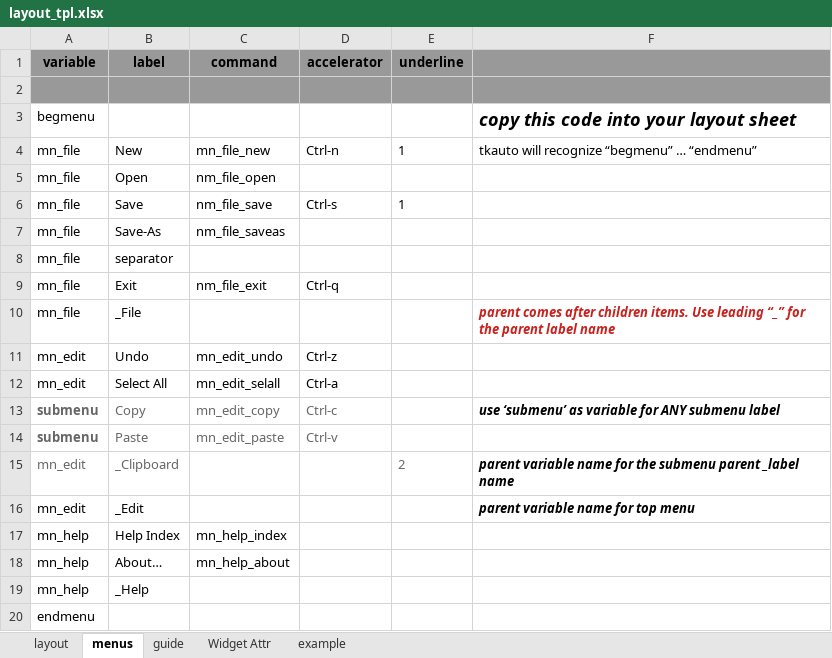
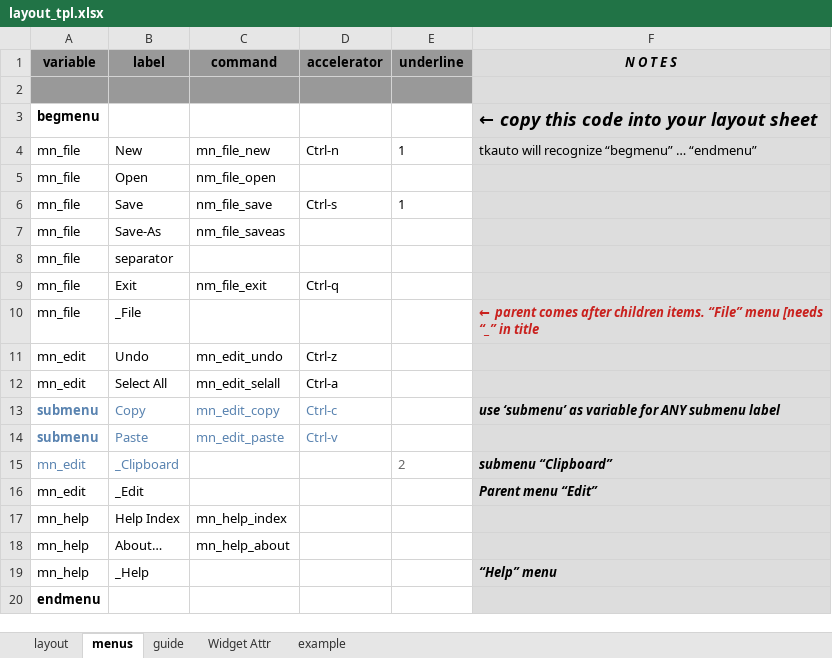
Before and after one commit to MLeidel/TkAuto, an Excel workbook: layout_tpl.xlsx, sheet menus, drawn as a sheet; values as stored, in another font and other column widths than the file's, no borders; the diff names each change by its address in the sheet, - before the commit and + after, or states it on an @@ line.

```diff
--- a/layout_tpl.xlsx (sheet menus)
+++ b/layout_tpl.xlsx (sheet menus)
-F1: (empty)
+F1: N O T E S
-F1:F2 fill: #999999
+F1:F2 fill: #DDDDDD
-A3 bold: off
+A3 bold: on
-F3 (N O T E S): copy this code into your layout sheet
+F3 (N O T E S): ← copy this code into your layout sheet
-F3:F20 fill: none
+F3:F20 fill: #DDDDDD
-F10 (N O T E S): parent comes after children items. Use leading “_” for the parent label name
+F10 (N O T E S): ← parent comes after children items. “File” menu [needs “_” in title
-A13:D14 text colour: #666666
+A13:D14 text colour: #5983B0
-A15:B15 text colour: #666666
+A15:B15 text colour: #5983B0
-F15 (N O T E S): parent variable name for the submenu parent _label name
+F15 (N O T E S): submenu “Clipboard”
-F16 (N O T E S): parent variable name for top menu
+F16 (N O T E S): Parent menu “Edit”
-F19 (N O T E S): (empty)
+F19 (N O T E S): “Help” menu
-A20 bold: off
+A20 bold: on
```
Also changed, not shown: sheet guide, sheet layout, sheet example.
